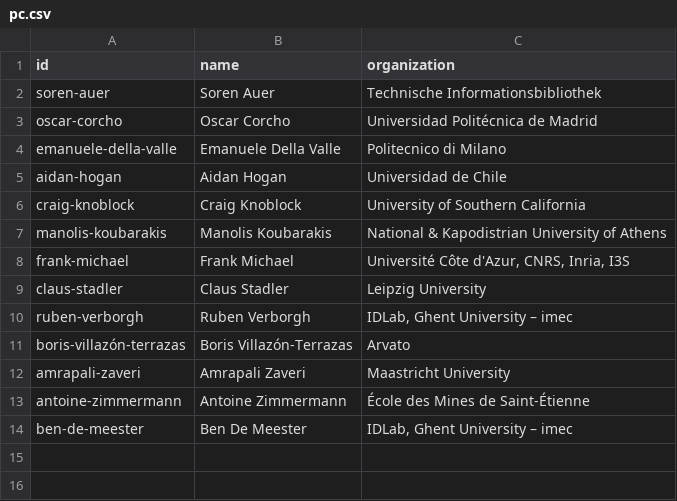
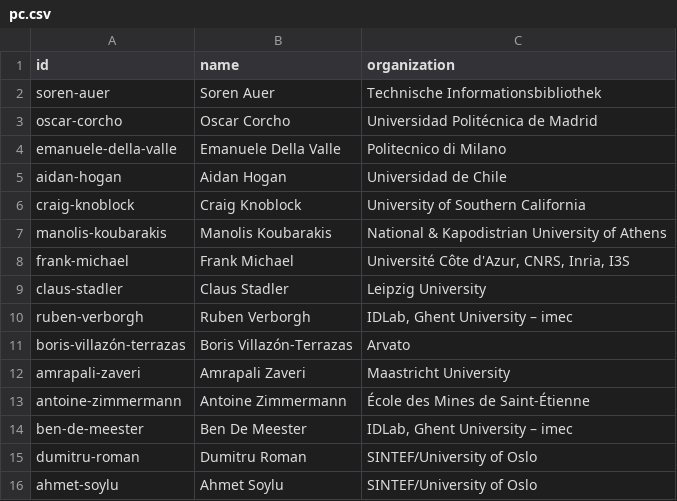
Before and after one commit to kgb-workshop/data, a CSV file: csv/pc.csv, drawn as a sheet.

```diff
--- a/csv/pc.csv
+++ b/csv/pc.csv
@@ -14 +14,3 @@ antoine-zimmermann,Antoine Zimmermann,École des Mines de Saint-Étienne
 ben-de-meester,Ben De Meester,"IDLab, Ghent University – imec"
+dumitru-roman,Dumitru Roman,"SINTEF/University of Oslo"
+ahmet-soylu,Ahmet Soylu,"SINTEF/University of Oslo"
```
Also changed, not shown: 1 other file.
